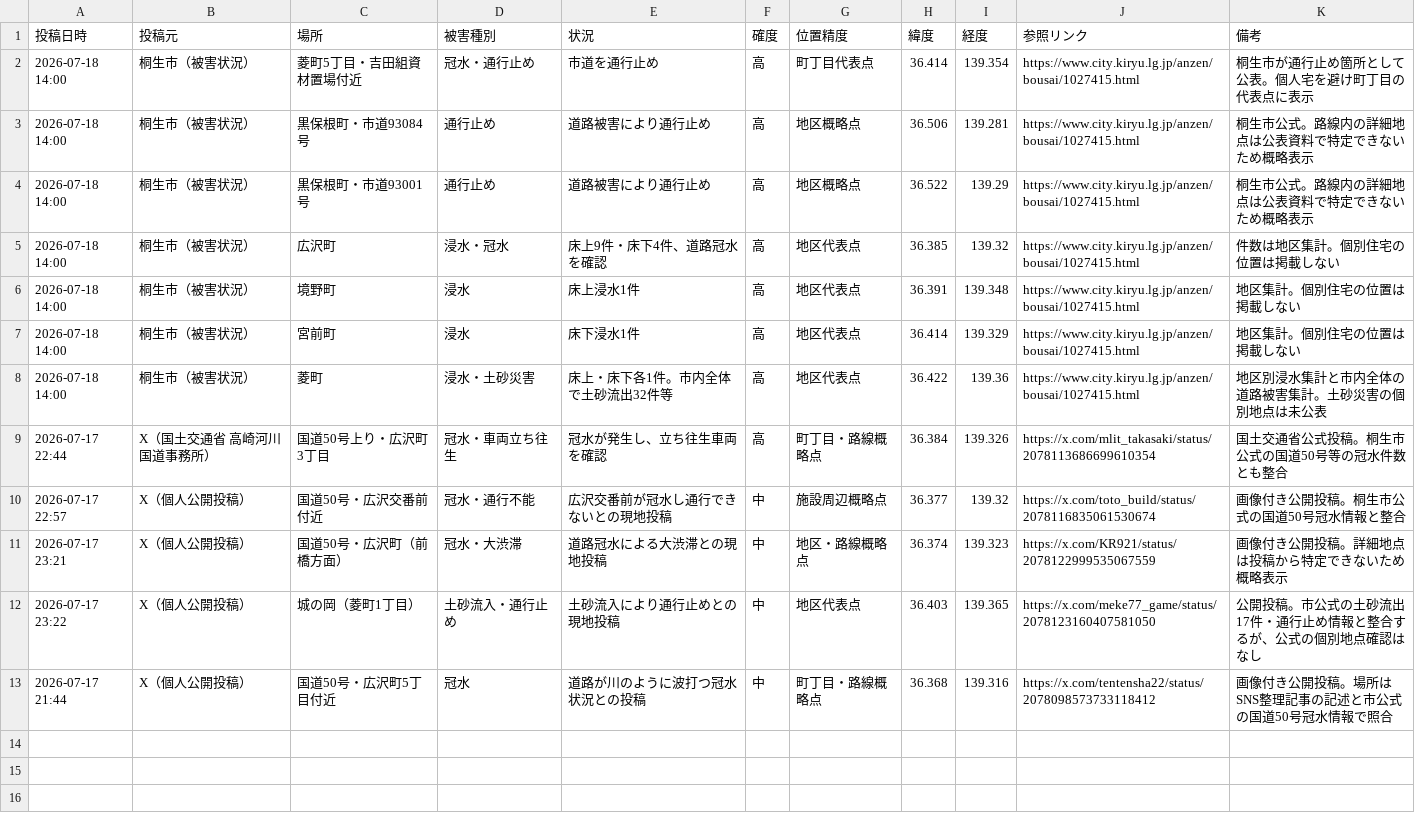
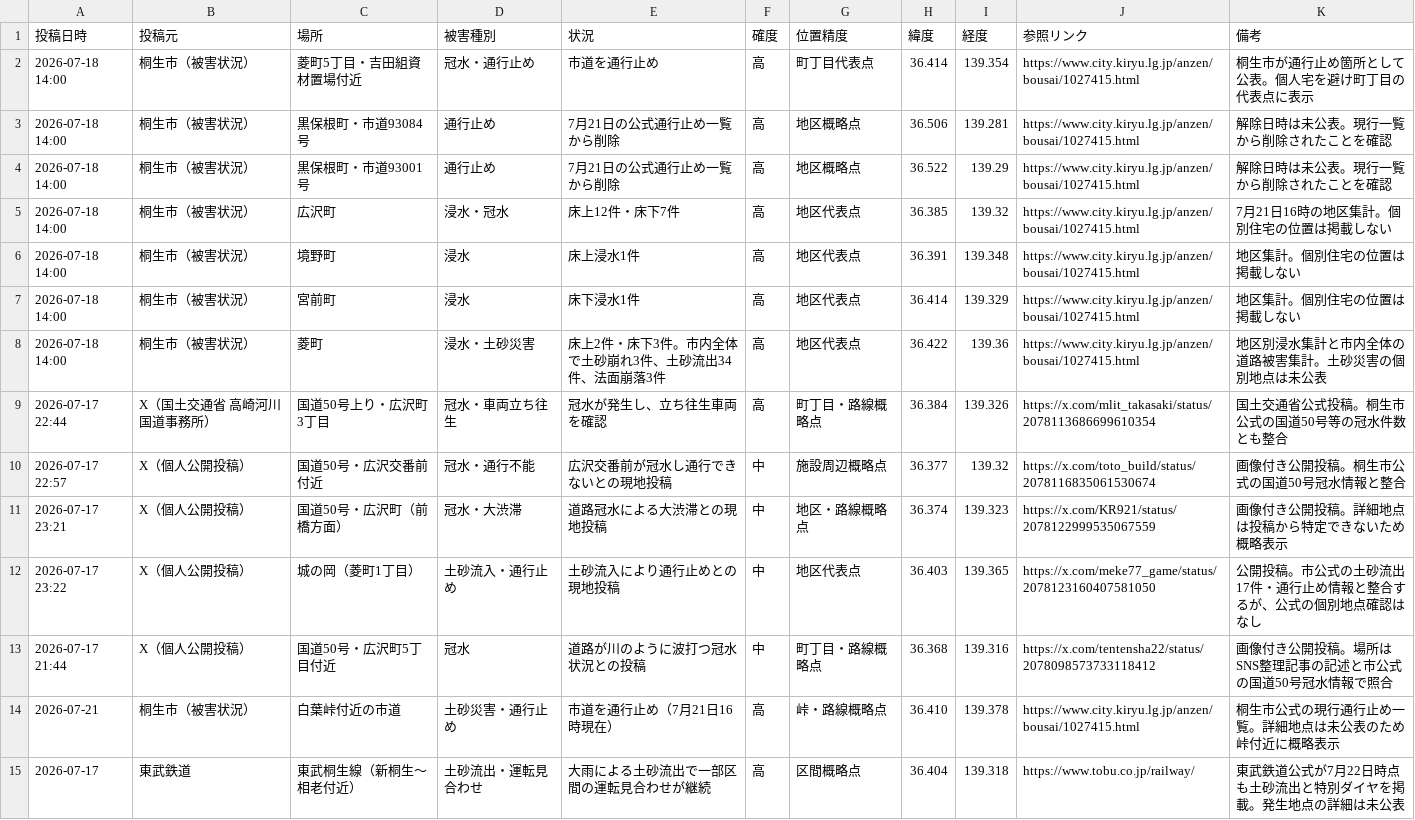
Before and after one commit to hasegawa9-prog/jichikai-homepage-test, a CSV file: kiryu-flood-incidents-from-2026-07-17.csv, drawn as a sheet.

```diff
--- a/kiryu-flood-incidents-from-2026-07-17.csv
+++ b/kiryu-flood-incidents-from-2026-07-17.csv
@@ -2,8 +2,8 @@
 "2026-07-18 14:00","桐生市（被害状況）","菱町5丁目・吉田組資材置場付近","冠水・通行止め","市道を通行止め","高","町丁目代表点","36.414","139.354","https://www.city.kiryu.lg.jp/anzen/bousai/1027415.html","桐生市が通行止め箇所として公表。個人宅を避け町丁目の代表点に表示"
-"2026-07-18 14:00","桐生市（被害状況）","黒保根町・市道93084号","通行止め","道路被害により通行止め","高","地区概略点","36.506","139.281","https://www.city.kiryu.lg.jp/anzen/bousai/1027415.html","桐生市公式。路線内の詳細地点は公表資料で特定できないため概略表示"
-"2026-07-18 14:00","桐生市（被害状況）","黒保根町・市道93001号","通行止め","道路被害により通行止め","高","地区概略点","36.522","139.29","https://www.city.kiryu.lg.jp/anzen/bousai/1027415.html","桐生市公式。路線内の詳細地点は公表資料で特定できないため概略表示"
-"2026-07-18 14:00","桐生市（被害状況）","広沢町","浸水・冠水","床上9件・床下4件、道路冠水を確認","高","地区代表点","36.385","139.32","https://www.city.kiryu.lg.jp/anzen/bousai/1027415.html","件数は地区集計。個別住宅の位置は掲載しない"
+"2026-07-18 14:00","桐生市（被害状況）","黒保根町・市道93084号","通行止め","7月21日の公式通行止め一覧から削除","高","地区概略点","36.506","139.281","https://www.city.kiryu.lg.jp/anzen/bousai/1027415.html","解除日時は未公表。現行一覧から削除されたことを確認"
+"2026-07-18 14:00","桐生市（被害状況）","黒保根町・市道93001号","通行止め","7月21日の公式通行止め一覧から削除","高","地区概略点","36.522","139.29","https://www.city.kiryu.lg.jp/anzen/bousai/1027415.html","解除日時は未公表。現行一覧から削除されたことを確認"
+"2026-07-18 14:00","桐生市（被害状況）","広沢町","浸水・冠水","床上12件・床下7件","高","地区代表点","36.385","139.32","https://www.city.kiryu.lg.jp/anzen/bousai/1027415.html","7月21日16時の地区集計。個別住宅の位置は掲載しない"
 "2026-07-18 14:00","桐生市（被害状況）","境野町","浸水","床上浸水1件","高","地区代表点","36.391","139.348","https://www.city.kiryu.lg.jp/anzen/bousai/1027415.html","地区集計。個別住宅の位置は掲載しない"
 "2026-07-18 14:00","桐生市（被害状況）","宮前町","浸水","床下浸水1件","高","地区代表点","36.414","139.329","https://www.city.kiryu.lg.jp/anzen/bousai/1027415.html","地区集計。個別住宅の位置は掲載しない"
-"2026-07-18 14:00","桐生市（被害状況）","菱町","浸水・土砂災害","床上・床下各1件。市内全体で土砂流出32件等","高","地区代表点","36.422","139.36","https://www.city.kiryu.lg.jp/anzen/bousai/1027415.html","地区別浸水集計と市内全体の道路被害集計。土砂災害の個別地点は未公表"
+"2026-07-18 14:00","桐生市（被害状況）","菱町","浸水・土砂災害","床上2件・床下3件。市内全体で土砂崩れ3件、土砂流出34件、法面崩落3件","高","地区代表点","36.422","139.36","https://www.city.kiryu.lg.jp/anzen/bousai/1027415.html","地区別浸水集計と市内全体の道路被害集計。土砂災害の個別地点は未公表"
 "2026-07-17 22:44","X（国土交通省 高崎河川国道事務所）","国道50号上り・広沢町3丁目","冠水・車両立ち往生","冠水が発生し、立ち往生車両を確認","高","町丁目・路線概略点","36.384","139.326","https://x.com/mlit_takasaki/status/2078113686699610354","国土交通省公式投稿。桐生市公式の国道50号等の冠水件数とも整合"
@@ -13 +13,3 @@
 "2026-07-17 21:44","X（個人公開投稿）","国道50号・広沢町5丁目付近","冠水","道路が川のように波打つ冠水状況との投稿","中","町丁目・路線概略点","36.368","139.316","https://x.com/tentensha22/status/2078098573733118412","画像付き公開投稿。場所はSNS整理記事の記述と市公式の国道50号冠水情報で照合"
+"2026-07-21","桐生市（被害状況）","白葉峠付近の市道","土砂災害・通行止め","市道を通行止め（7月21日16時現在）","高","峠・路線概略点","36.410","139.378","https://www.city.kiryu.lg.jp/anzen/bousai/1027415.html","桐生市公式の現行通行止め一覧。詳細地点は未公表のため峠付近に概略表示"
+"2026-07-17","東武鉄道","東武桐生線（新桐生〜相老付近）","土砂流出・運転見合わせ","大雨による土砂流出で一部区間の運転見合わせが継続","高","区間概略点","36.404","139.318","https://www.tobu.co.jp/railway/","東武鉄道公式が7月22日時点も土砂流出と特別ダイヤを掲載。発生地点の詳細は未公表"
```
Also changed, not shown: ashikaga-flood-incidents.csv, ota-flood-incidents-from-2026-07-17.csv, 3 other files.
